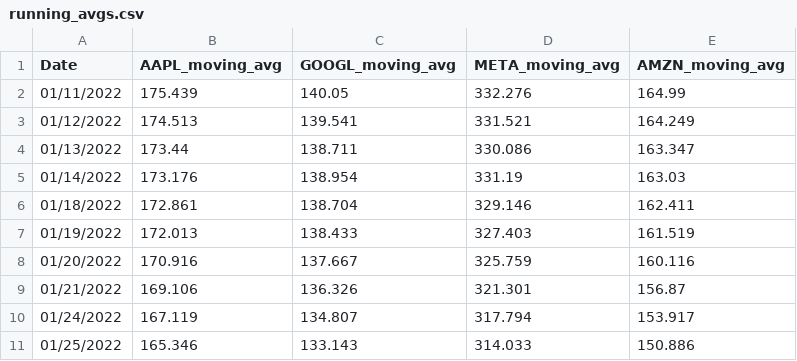
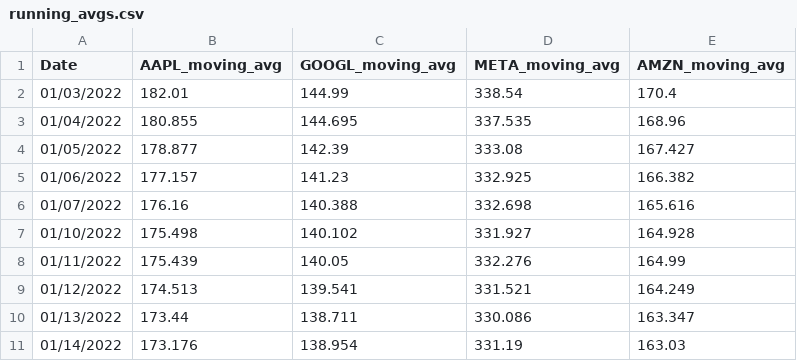
Before and after one commit to antiarcushorton/CSE5544, a CSV file: running_avgs.csv, drawn as a sheet; only a part is shown; the shorter side is filled out with more unchanged rows.

```diff
--- a/running_avgs.csv
+++ b/running_avgs.csv
@@ -1,2 +1,8 @@
 Date,AAPL_moving_avg,GOOGL_moving_avg,META_moving_avg,AMZN_moving_avg
+01/03/2022,182.01,144.99,338.54,170.4
+01/04/2022,180.855,144.695,337.535,168.96
+01/05/2022,178.877,142.39,333.08,167.427
+01/06/2022,177.157,141.23,332.925,166.382
+01/07/2022,176.16,140.388,332.698,165.616
+01/10/2022,175.498,140.102,331.927,164.928
 01/11/2022,175.439,140.05,332.276,164.99
```
Also changed, not shown: top_three_yearly.csv, 2 other files.
